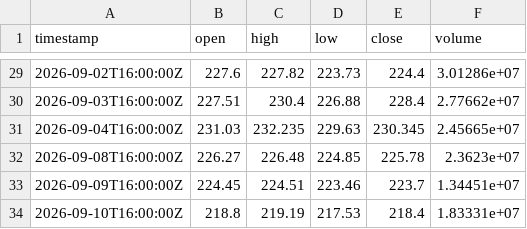
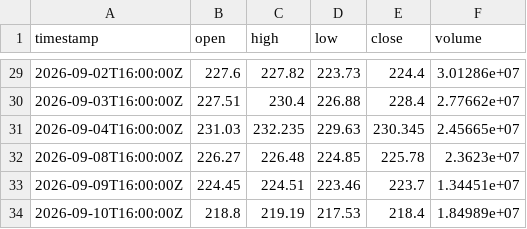
Before and after one commit to jamieee12345/agentic-options-bot, a CSV file: market_data/NVDA_4hour.csv, drawn as a sheet; only a part is shown, gaps mark what is left out.

```diff
--- a/market_data/NVDA_4hour.csv
+++ b/market_data/NVDA_4hour.csv
@@ -33,2 +33,2 @@ timestamp,open,high,low,close,volume
 2026-09-09T16:00:00Z,224.45,224.51,223.46,223.7,1.34451e+07
-2026-09-10T16:00:00Z,218.8,219.19,217.53,218.4,1.83331e+07
+2026-09-10T16:00:00Z,218.8,219.19,217.53,218.4,1.84989e+07
```
Also changed, not shown: market_data/GOOGL_4hour.csv, market_data/META_4hour.csv, 6 other files.
